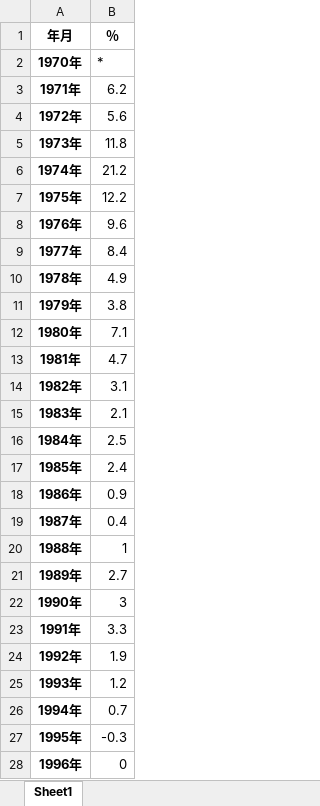
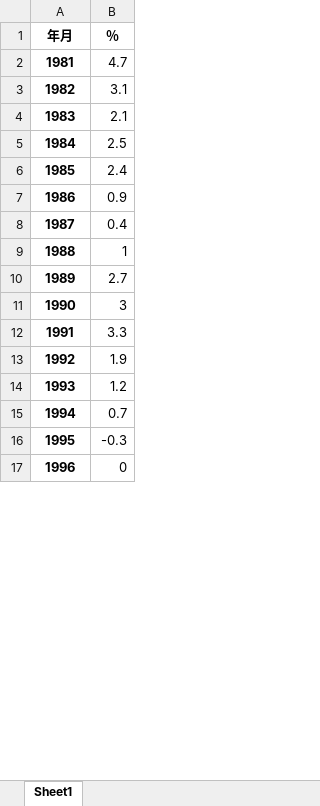
Before and after one commit to Jun1Forest/CPI, an Excel workbook: result/df_CPI_all.xlsx, sheet Sheet1, drawn as a sheet; only a part is shown; values as stored, in another font and other column widths than the file's, no borders; removed rows and columns are numbered as before the commit, all else as after; the diff covers the shown part only; the diff names each change by its address in the sheet, - before the commit and + after, or states it on an @@ line.

```diff
--- a/result/df_CPI_all.xlsx (sheet Sheet1)
+++ b/result/df_CPI_all.xlsx (sheet Sheet1)
-row 2: 1970年 | *
-row 3: 1971年 | 6.2
-row 4: 1972年 | 5.6
-row 5: 1973年 | 11.8
-row 6: 1974年 | 21.2
-row 7: 1975年 | 12.2
-row 8: 1976年 | 9.6
-row 9: 1977年 | 8.4
-row 10: 1978年 | 4.9
-row 11: 1979年 | 3.8
-row 12: 1980年 | 7.1
-A2 (年月): 1981年
+A2 (年月): 1981
-A3 (年月): 1982年
+A3 (年月): 1982
-A4 (年月): 1983年
+A4 (年月): 1983
-A5 (年月): 1984年
+A5 (年月): 1984
-A6 (年月): 1985年
+A6 (年月): 1985
-A7 (年月): 1986年
+A7 (年月): 1986
-A8 (年月): 1987年
+A8 (年月): 1987
-A9 (年月): 1988年
+A9 (年月): 1988
-A10 (年月): 1989年
+A10 (年月): 1989
-A11 (年月): 1990年
+A11 (年月): 1990
-A12 (年月): 1991年
+A12 (年月): 1991
-A13 (年月): 1992年
+A13 (年月): 1992
-A14 (年月): 1993年
+A14 (年月): 1993
-A15 (年月): 1994年
+A15 (年月): 1994
-A16 (年月): 1995年
+A16 (年月): 1995
-A17 (年月): 1996年
+A17 (年月): 1996
```
Also changed, not shown: 28 edited cells elsewhere in this sheet, 2 other files.
